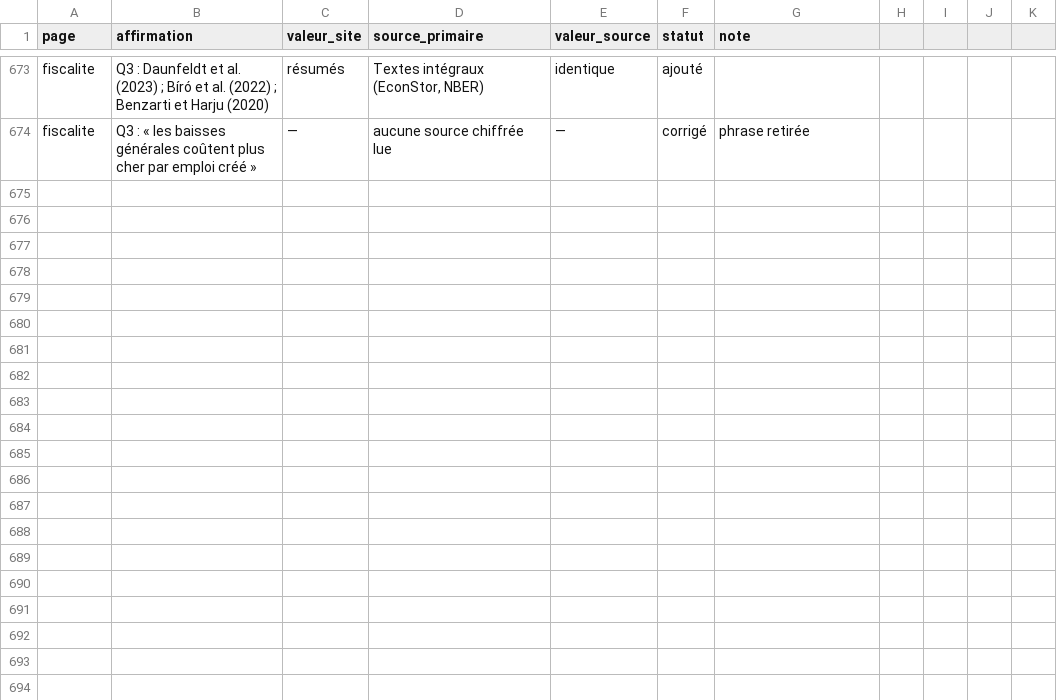
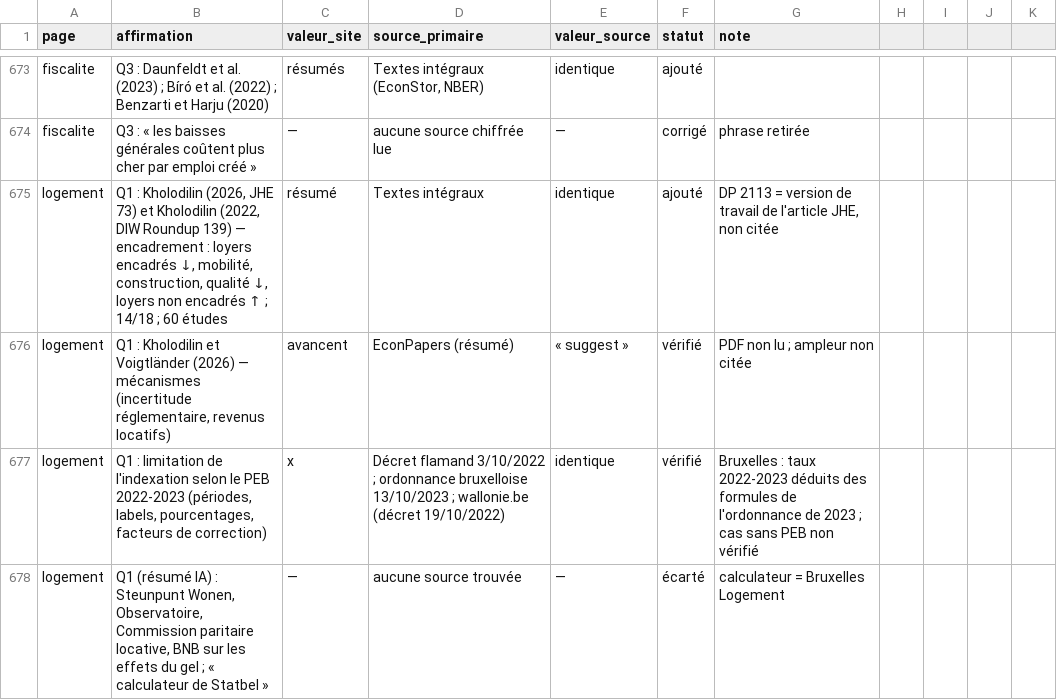
Before and after one commit to tombauchau-sys/tombauchau, a CSV file: verif/registre.csv, drawn as a sheet; only a part is shown, gaps mark what is left out; the diff names each change by its address in the sheet, - before the commit and + after, or states it on an @@ line.

```diff
--- a/verif/registre.csv
+++ b/verif/registre.csv
+row 675: logement | Q1 : Kholodilin (2026, JHE 73) et Kholodilin (2022, DIW Roundup 139) — encadrement : loyers encadrés ↓, mobilité, construction, qualité ↓, loyers non encadrés ↑ ; 14/18 ; 60 études | résumé | Textes intégraux | identique | ajouté | DP 2113 = version de travail de l'article JHE, non citée
+row 676: logement | Q1 : Kholodilin et Voigtländer (2026) — mécanismes (incertitude réglementaire, revenus locatifs) | avancent | EconPapers (résumé) | « suggest » | vérifié | PDF non lu ; ampleur non citée
+row 677: logement | Q1 : limitation de l'indexation selon le PEB 2022-2023 (périodes, labels, pourcentages, facteurs de correction) | x | Décret flamand 3/10/2022 ; ordonnance bruxelloise 13/10/2023 ; wallonie.be (décret 19/10/2022) | identique | vérifié | Bruxelles : taux 2022-2023 déduits des formules de l'ordonnance de 2023 ; cas sans PEB non vérifié
+row 678: logement | Q1 (résumé IA) : Steunpunt Wonen, Observatoire, Commission paritaire locative, BNB sur les effets du gel ; « calculateur de Statbel » | — | aucune source trouvée | — | écarté | calculateur = Bruxelles Logement
```
Also changed, not shown: 44 other files.
